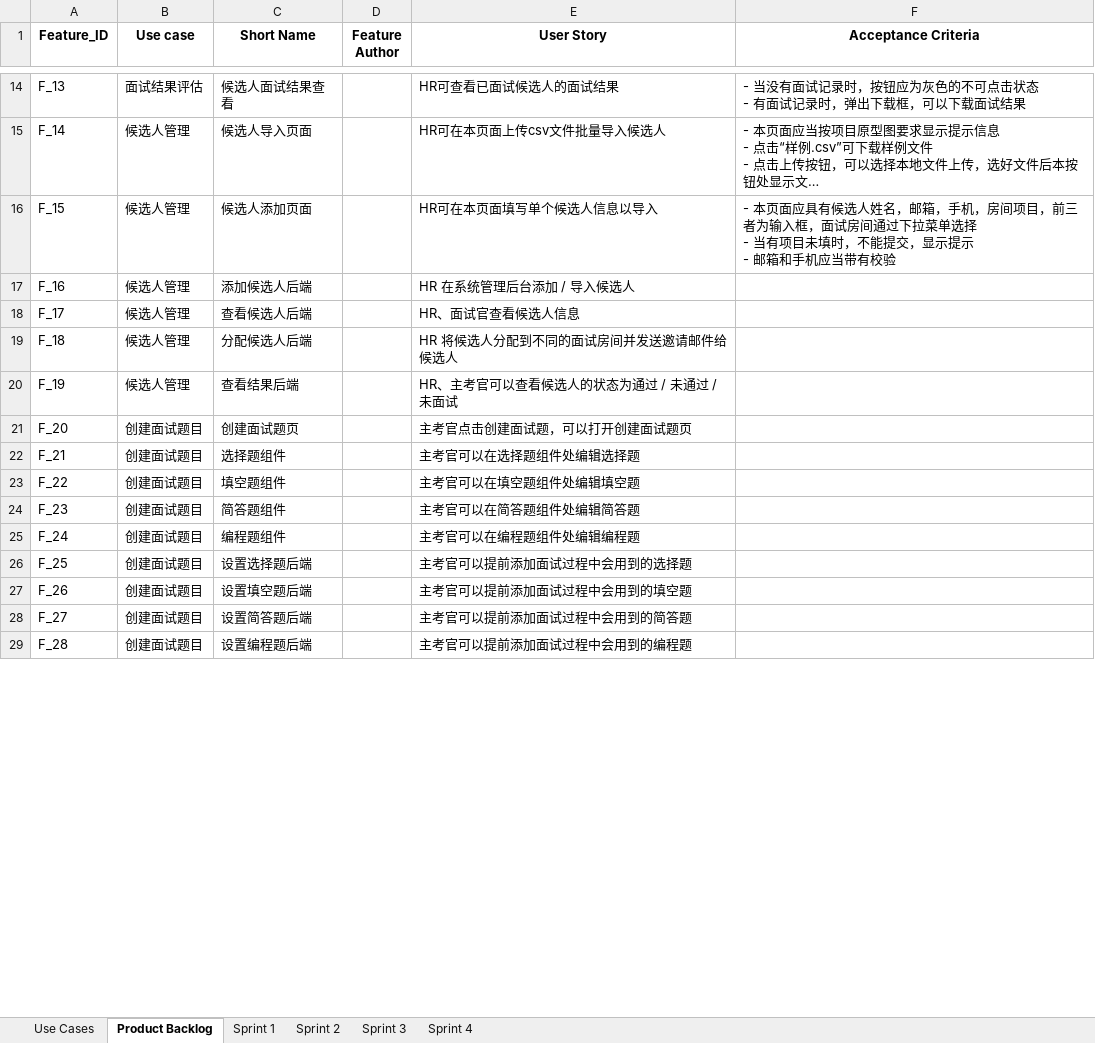
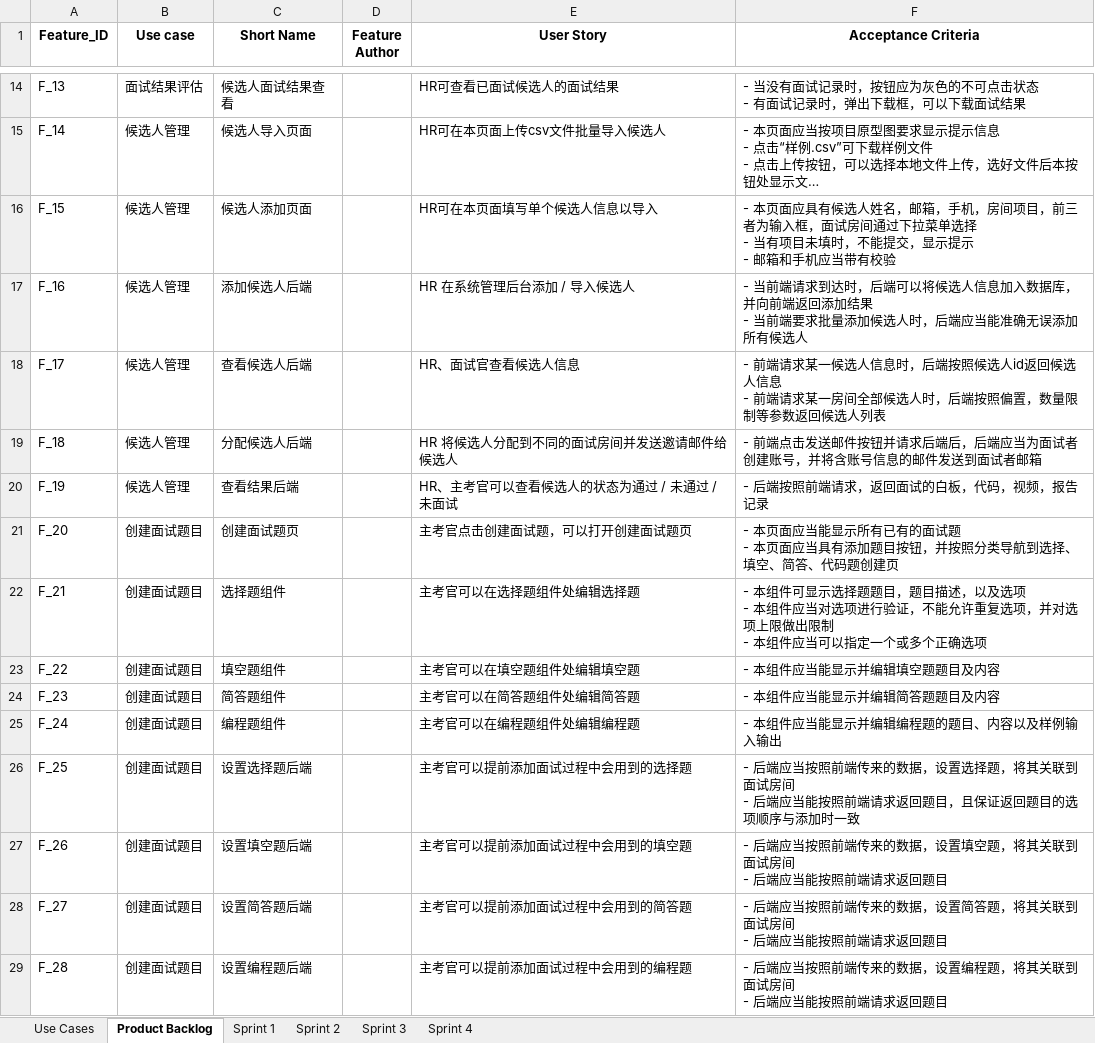
Before and after one commit to xinyangz/interview, an Excel workbook: docs/迭代开发计划.xlsx, sheet Product Backlog, drawn as a sheet; only a part is shown, gaps mark what is left out; long unchanged cells end in …; values as stored, in another font and other column widths than the file's, no borders; ↵ is a line break in a cell; the diff covers the shown part only; the diff names each change by its address in the sheet, - before the commit and + after, or states it on an @@ line.

```diff
--- a/docs/迭代开发计划.xlsx (sheet Product Backlog)
+++ b/docs/迭代开发计划.xlsx (sheet Product Backlog)
-F17 (Acceptance Criteria): (empty)
+F17 (Acceptance Criteria): - 当前端请求到达时，后端可以将候选人信息加入数据库，并向前端返回添加结果 ↵ - 当前端要求批量添加候选人时，后端应当能准确无误添加所有候选人
-F18 (Acceptance Criteria): (empty)
+F18 (Acceptance Criteria): - 前端请求某一候选人信息时，后端按照候选人id返回候选人信息 ↵ - 前端请求某一房间全部候选人时，后端按照偏置，数量限制等参数返回候选人列表
-F19 (Acceptance Criteria): (empty)
+F19 (Acceptance Criteria): - 前端点击发送邮件按钮并请求后端后，后端应当为面试者创建账号，并将含账号信息的邮件发送到面试者邮箱
-F20 (Acceptance Criteria): (empty)
+F20 (Acceptance Criteria): - 后端按照前端请求，返回面试的白板，代码，视频，报告记录
-F21 (Acceptance Criteria): (empty)
+F21 (Acceptance Criteria): - 本页面应当能显示所有已有的面试题 ↵ - 本页面应当具有添加题目按钮，并按照分类导航到选择、填空、简答、代码题创建页
-F22 (Acceptance Criteria): (empty)
+F22 (Acceptance Criteria): - 本组件可显示选择题题目，题目描述，以及选项 ↵ - 本组件应当对选项进行验证，不能允许重复选项，并对选项上限做出限制 ↵ - 本组件应当可以指定一个或多个正确选项
-F23 (Acceptance Criteria): (empty)
+F23 (Acceptance Criteria): - 本组件应当能显示并编辑填空题题目及内容
-F24 (Acceptance Criteria): (empty)
+F24 (Acceptance Criteria): - 本组件应当能显示并编辑简答题题目及内容
-F25 (Acceptance Criteria): (empty)
+F25 (Acceptance Criteria): - 本组件应当能显示并编辑编程题的题目、内容以及样例输入输出
-F26 (Acceptance Criteria): (empty)
+F26 (Acceptance Criteria): - 后端应当按照前端传来的数据，设置选择题，将其关联到面试房间 ↵ - 后端应当能按照前端请求返回题目，且保证返回题目的选项顺序与添加时一致
-F27 (Acceptance Criteria): (empty)
+F27 (Acceptance Criteria): - 后端应当按照前端传来的数据，设置填空题，将其关联到面试房间 ↵ - 后端应当能按照前端请求返回题目
-F28 (Acceptance Criteria): (empty)
+F28 (Acceptance Criteria): - 后端应当按照前端传来的数据，设置简答题，将其关联到面试房间 ↵ - 后端应当能按照前端请求返回题目
-F29 (Acceptance Criteria): (empty)
+F29 (Acceptance Criteria): - 后端应当按照前端传来的数据，设置编程题，将其关联到面试房间 ↵ - 后端应当能按照前端请求返回题目
```
Also changed, not shown: 1 added row and 10 edited cells elsewhere in this sheet, sheet Sprint 4, sheet Sprint 3, sheet Sprint 2.
